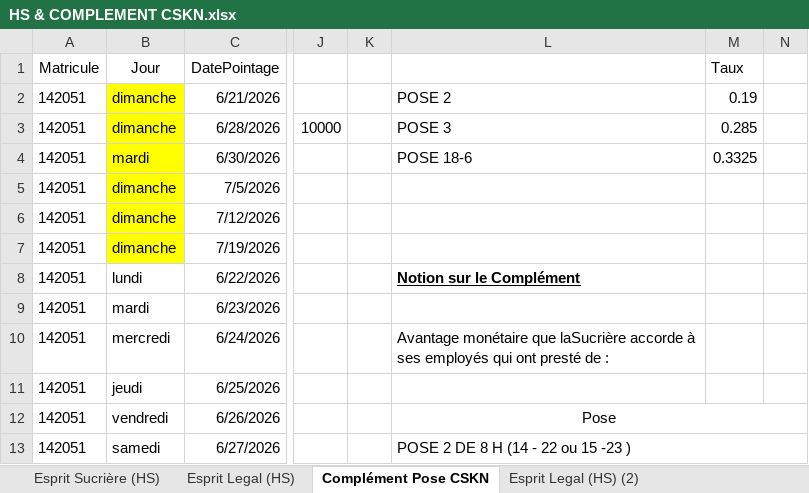
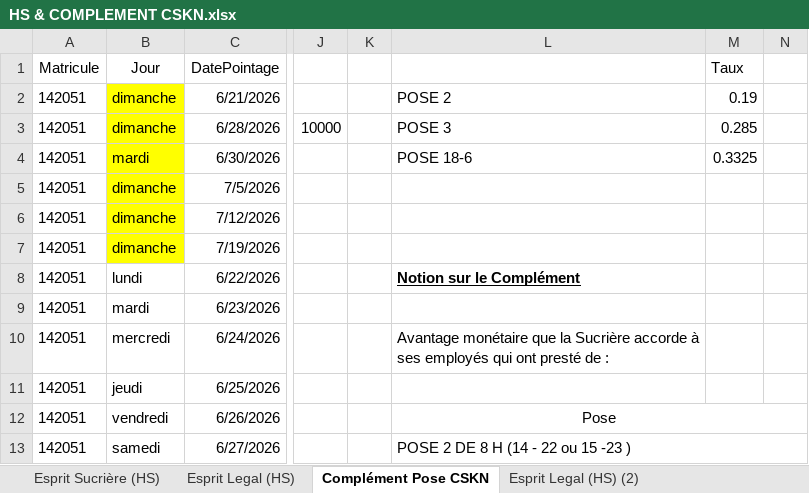
Before and after one commit to franklinDimonekene310/Mes_Fichiers, an Excel workbook: HS & COMPLEMENT CSKN.xlsx, sheet Complément Pose CSKN, drawn as a sheet; only a part is shown, gaps mark what is left out; values as stored, in another font and other column widths than the file's, no borders; the diff names each change by its address in the sheet, - before the commit and + after, or states it on an @@ line.

Commit message:
Mise à jour du 03 oct 2026

```diff
--- a/HS & COMPLEMENT CSKN.xlsx (sheet Complément Pose CSKN)
+++ b/HS & COMPLEMENT CSKN.xlsx (sheet Complément Pose CSKN)
-L10: …monétaire que laSucrière accorde à…
+L10: …monétaire que la Sucrière accorde à…
```
Also changed, not shown: POINTAGE_BRUT_AOUT_24.xlsx, 3 other files.
